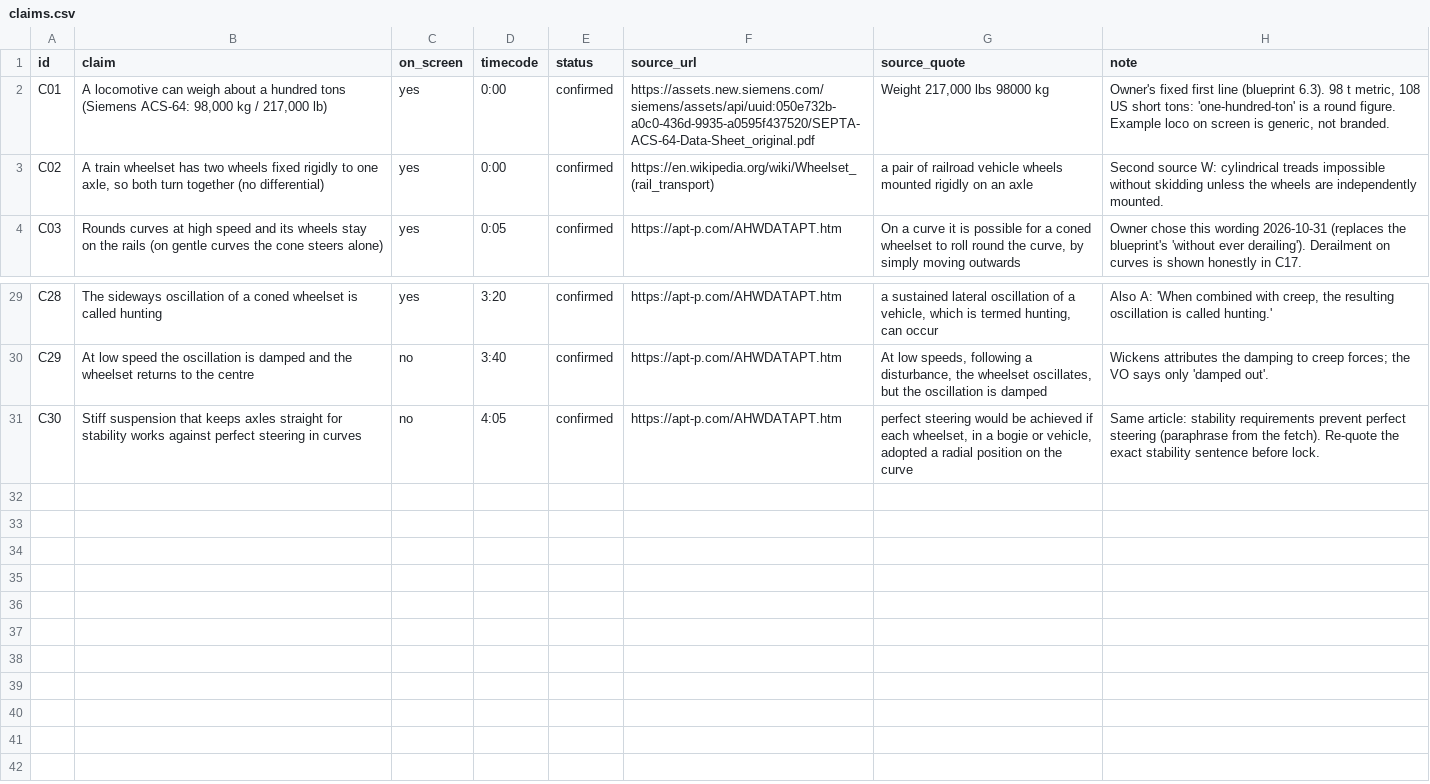
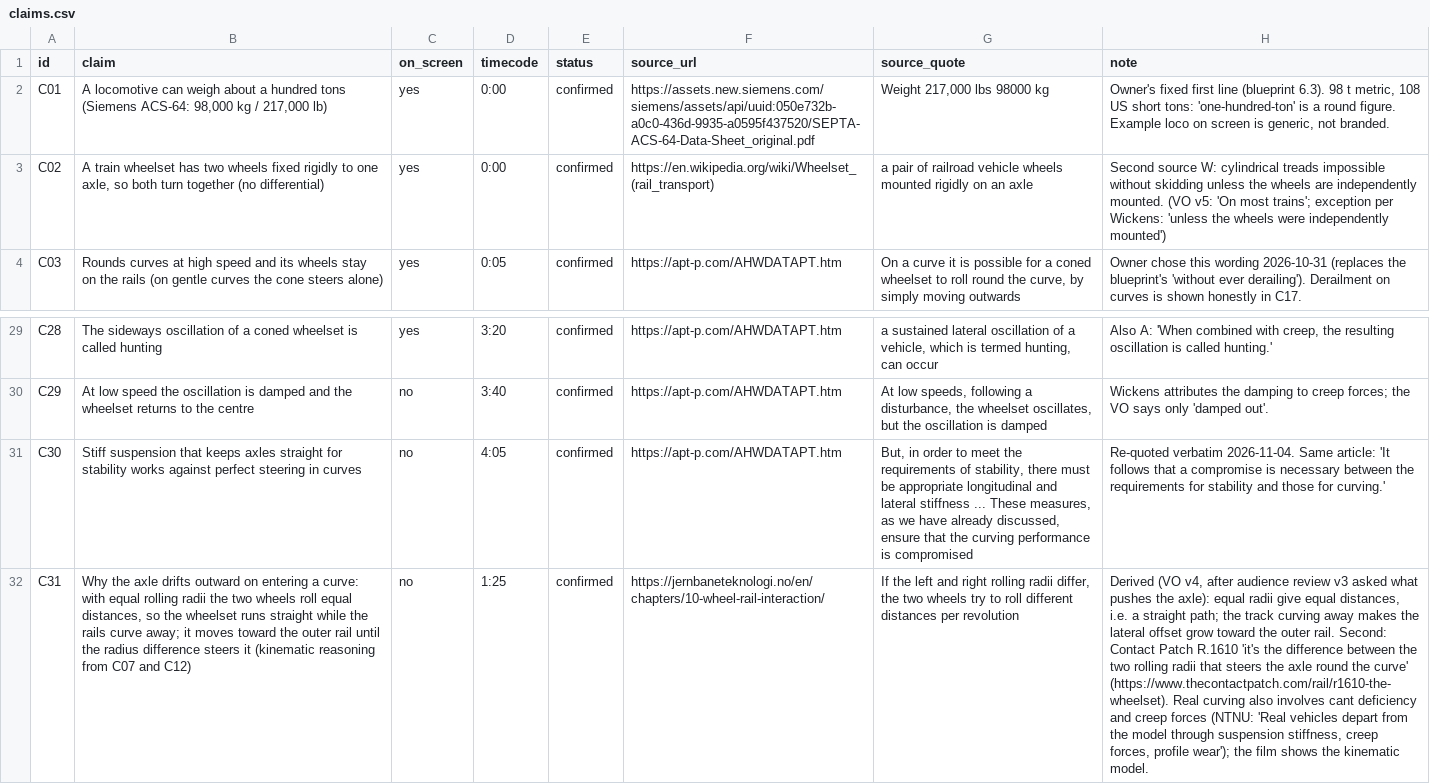
Before and after one commit to mkmk749278/The-Mechanical-Paradox, a CSV file: films/train-wheels/claims.csv, drawn as a sheet; only a part is shown, gaps mark what is left out; the diff names each change by its address in the sheet, - before the commit and + after, or states it on an @@ line.

```diff
--- a/films/train-wheels/claims.csv
+++ b/films/train-wheels/claims.csv
-H3 (note): …independently mounted.
+H3 (note): …independently mounted. (VO v5: 'On most trains'; exception per Wickens: 'unless the wheels were independently mounted')
-G31 (source_quote): perfect steering would be achieved if each wheelset, in a bogie or vehicle, adopted a radial position on the curve
+G31 (source_quote): But, in order to meet the requirements of stability, there must be appropriate longitudinal and lateral stiffness ... These measures, as we have already discussed, ensure that the curving performance is compromised
-H31 (note): Same article: stability requirements prevent perfect steering (paraphrase from the fetch). Re-quote the exact stability sentence before lock.
+H31 (note): Re-quoted verbatim 2026-11-04. Same article: 'It follows that a compromise is necessary between the requirements for stability and those for curving.'
+row 32: C31 | Why the axle drifts outward on entering a curve: with equal rolling radii the two wheels roll equal distances, so the wheelset runs straight while the rails curve away; it moves toward the outer rail until the radius difference steers it (kinematic reasoning from C07 and C12) | no | 1:25 | confirmed | https://jernbaneteknologi.no/en/chapters/10-wheel-rail-interaction/ | If the left and right rolling radii differ, the two wheels try to roll different distances per revolution | Derived (VO v4, after audience review v3 asked what pushes the axle): equal radii give equal distances, i.e. a straight path; the track curving away makes the lateral offset grow toward the outer rail. Second: Contact Patch R.1610 'it's the difference between the two rolling radii that steers the axle round the curve' (https://www.thecontactpatch.com/rail/r1610-the-wheelset). Real curving also involves cant deficiency and creep forces (NTNU: 'Real vehicles depart from the model through suspension stiffness, creep forces, profile wear'); the film shows the kinematic model.
```
Also changed, not shown: 15 other files.
